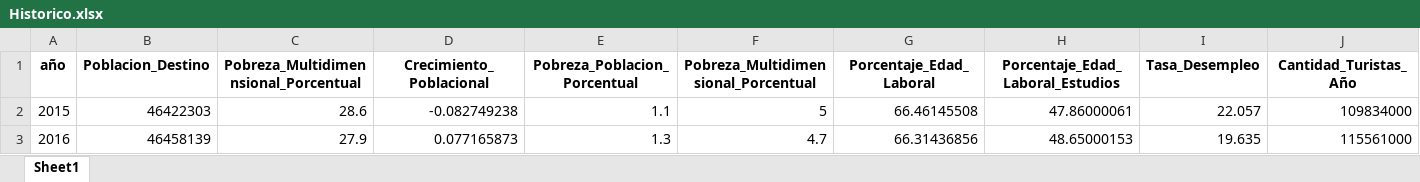
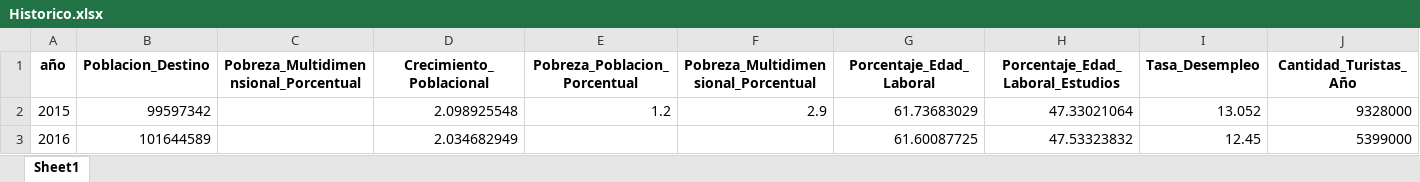
Before and after one commit to brunocastellanos-design/SGA, an Excel workbook: Historico.xlsx, sheet Sheet1, drawn as a sheet; only a part is shown; values as stored, in another font and other column widths than the file's, no borders; the diff covers the shown part only; the diff names each change by its address in the sheet, - before the commit and + after, or states it on an @@ line.

```diff
--- a/Historico.xlsx (sheet Sheet1)
+++ b/Historico.xlsx (sheet Sheet1)
-B2 (Poblacion_Destino): 46422303
+B2 (Poblacion_Destino): 99597342
-C2: 28.6
+C2: (empty)
-D2 (Crecimiento_Poblacional): -0.082749238
+D2 (Crecimiento_Poblacional): 2.098925548
-E2 (Pobreza_Poblacion_Porcentual): 1.1
+E2 (Pobreza_Poblacion_Porcentual): 1.2
-F2: 5
+F2: 2.9
-G2 (Porcentaje_Edad_Laboral): 66.46145508
+G2 (Porcentaje_Edad_Laboral): 61.73683029
-H2 (Porcentaje_Edad_Laboral_Estudios): 47.86000061
+H2 (Porcentaje_Edad_Laboral_Estudios): 47.33021064
-I2 (Tasa_Desempleo): 22.057
+I2 (Tasa_Desempleo): 13.052
-J2 (Cantidad_Turistas_Año): 109834000
+J2 (Cantidad_Turistas_Año): 9328000
-B3 (Poblacion_Destino): 46458139
+B3 (Poblacion_Destino): 101644589
-C3: 27.9
+C3: (empty)
-D3 (Crecimiento_Poblacional): 0.077165873
+D3 (Crecimiento_Poblacional): 2.034682949
-E3 (Pobreza_Poblacion_Porcentual): 1.3
+E3 (Pobreza_Poblacion_Porcentual): (empty)
-F3: 4.7
+F3: (empty)
-G3 (Porcentaje_Edad_Laboral): 66.31436856
+G3 (Porcentaje_Edad_Laboral): 61.60087725
-H3 (Porcentaje_Edad_Laboral_Estudios): 48.65000153
+H3 (Porcentaje_Edad_Laboral_Estudios): 47.53323832
-I3 (Tasa_Desempleo): 19.635
+I3 (Tasa_Desempleo): 12.45
-J3 (Cantidad_Turistas_Año): 115561000
+J3 (Cantidad_Turistas_Año): 5399000
```
Also changed, not shown: 294 edited cells elsewhere in this sheet.
